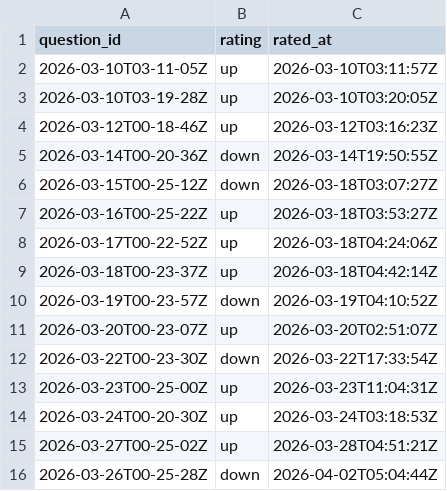
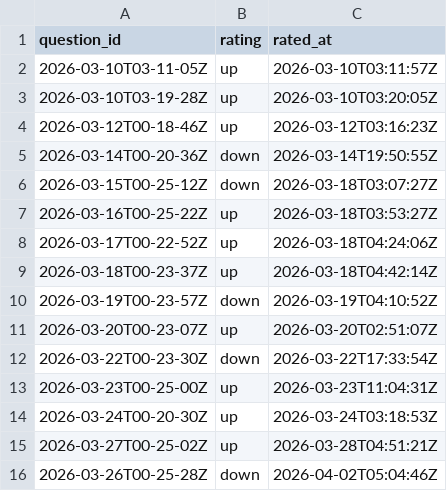
Before and after one commit to kghamilton89/personal-development-journal, a CSV file: data/feedback.csv, drawn as a sheet.

Commit message:
feedback: down for 2026-03-26T00-25-28Z

```diff
--- a/data/feedback.csv
+++ b/data/feedback.csv
@@ -15,2 +15,2 @@ question_id,rating,rated_at
 2026-03-27T00-25-02Z,up,2026-03-28T04:51:21Z
-2026-03-26T00-25-28Z,down,2026-04-02T05:04:44Z
+2026-03-26T00-25-28Z,down,2026-04-02T05:04:46Z
```
